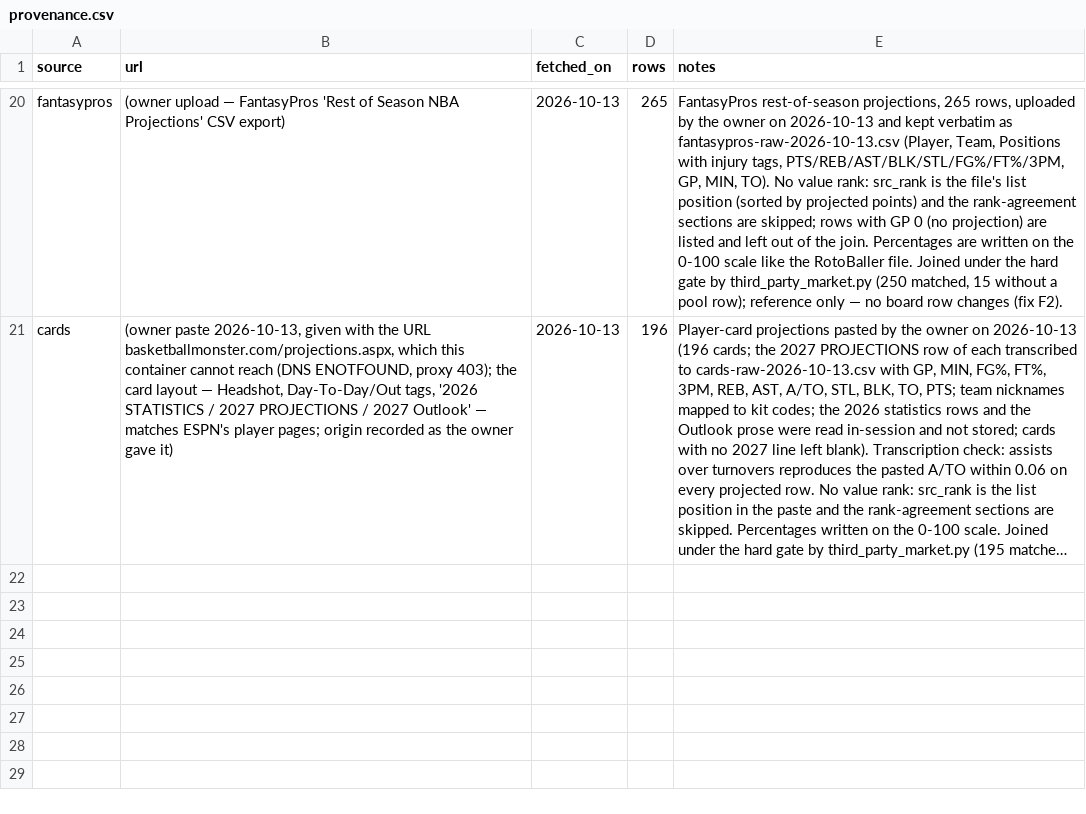
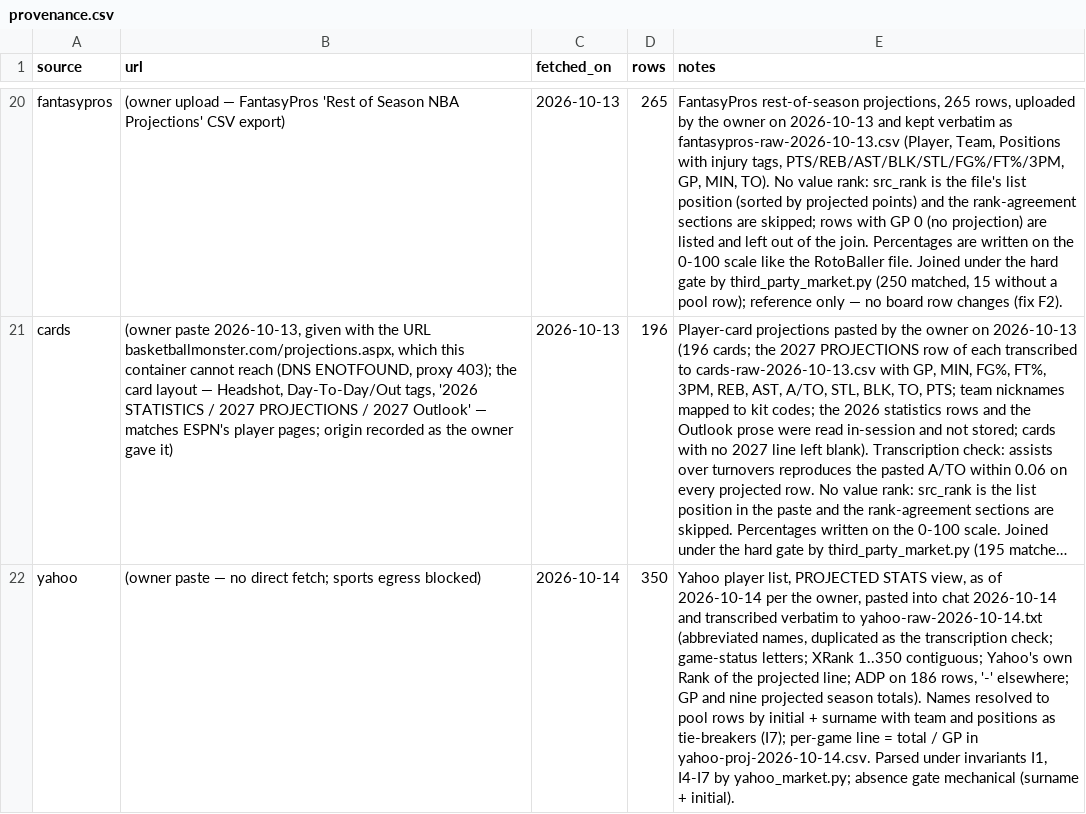
Before and after one commit to nic095layson/fantasy-basketball-2026-27, a CSV file: report/market/provenance.csv, drawn as a sheet; only a part is shown, gaps mark what is left out; long unchanged cells end in …; the diff names each change by its address in the sheet, - before the commit and + after, or states it on an @@ line.

```diff
--- a/report/market/provenance.csv
+++ b/report/market/provenance.csv
+row 22: yahoo | (owner paste — no direct fetch; sports egress blocked) | 2026-10-14 | 350 | Yahoo player list, PROJECTED STATS view, as of 2026-10-14 per the owner, pasted into chat 2026-10-14 and transcribed verbatim to yahoo-raw-2026-10-14.txt (abbreviated names, duplicated as the transcription check; game-status letters; XRank 1..350 contiguous; Yahoo's own Rank of the projected line; ADP on 186 rows, '-' elsewhere; GP and nine projected season totals). Names resolved to pool rows by initial + surname with team and positions as tie-breakers (I7); per-game line = total / GP in yahoo-proj-2026-10-14.csv. Parsed under invariants I1, I4-I7 by yahoo_market.py; absence gate mechanical (surname + initial).
```
Also changed, not shown: 6 other files.
